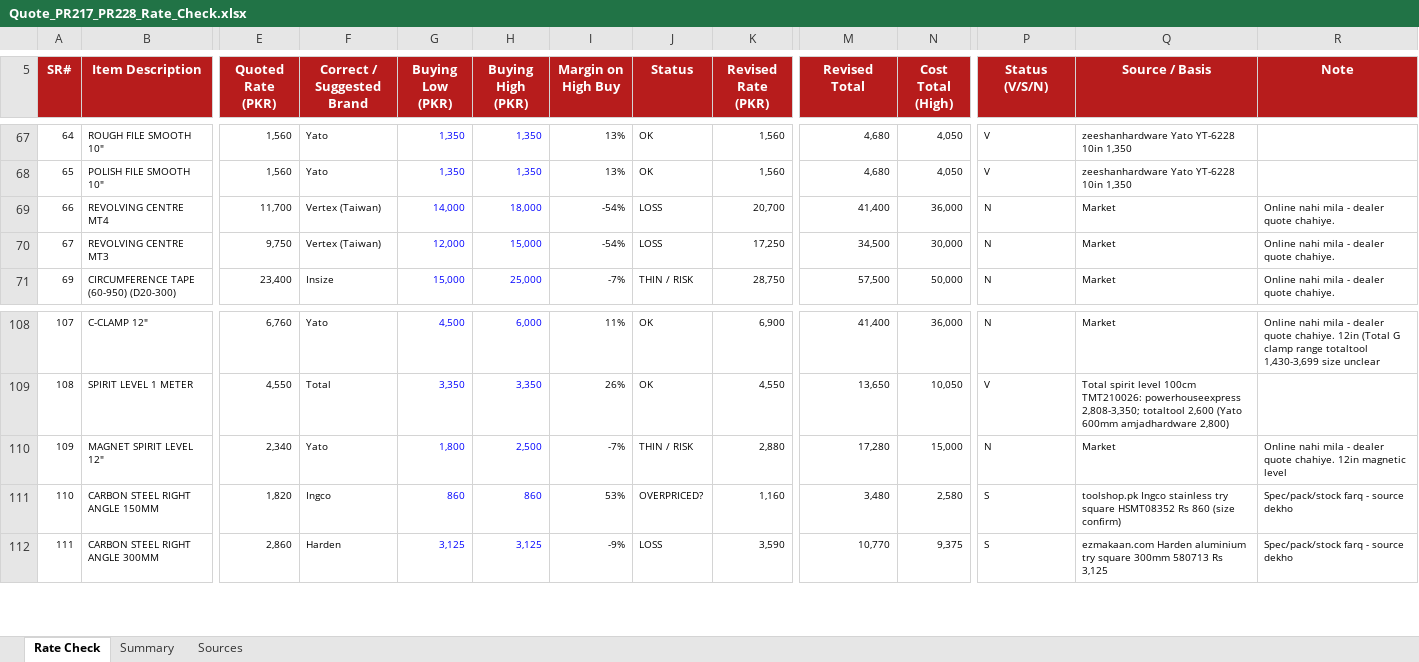
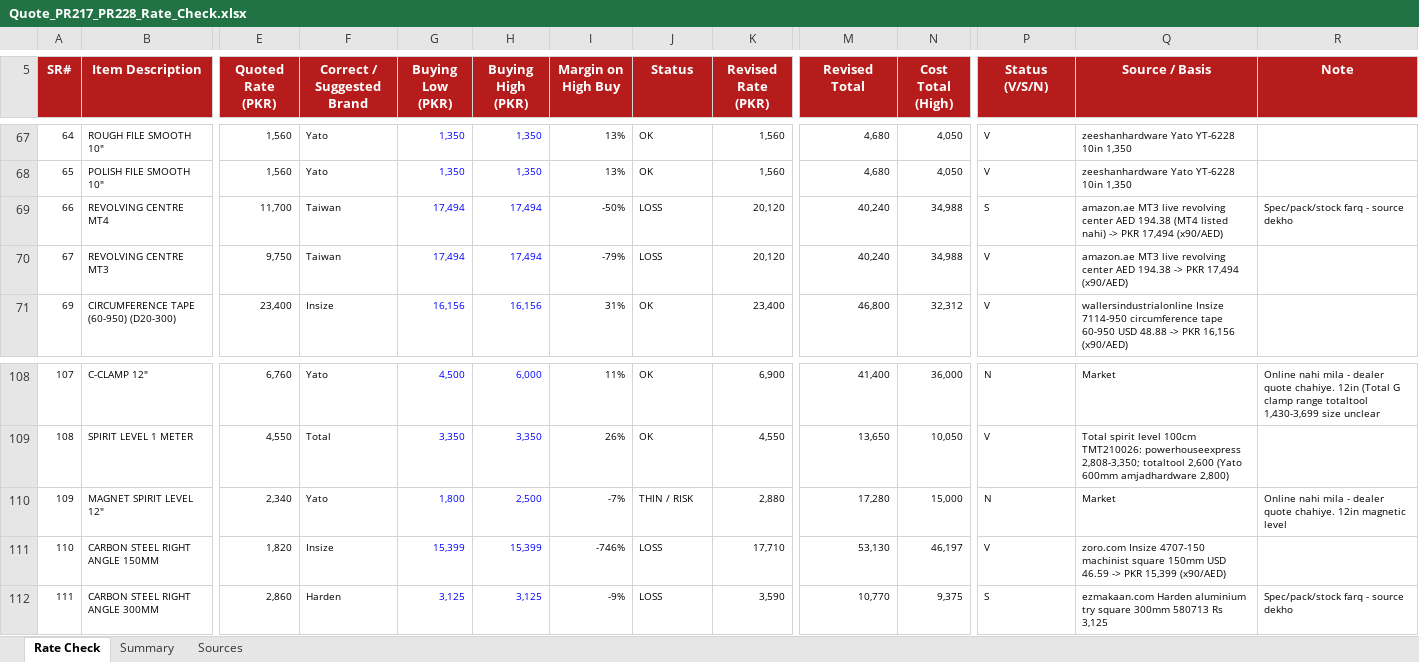
Before and after one commit to zidanefinance-bot/hassan, an Excel workbook: quotes/PR-217-228/Quote_PR217_PR228_Rate_Check.xlsx, sheet Rate Check, drawn as a sheet; only a part is shown, gaps mark what is left out; values as stored, in another font and other column widths than the file's, no borders; charts and pictures and conditional formats not drawn; the diff covers the shown part only; the diff names each change by its address in the sheet, - before the commit and + after, or states it on an @@ line.

```diff
--- a/quotes/PR-217-228/Quote_PR217_PR228_Rate_Check.xlsx (sheet Rate Check)
+++ b/quotes/PR-217-228/Quote_PR217_PR228_Rate_Check.xlsx (sheet Rate Check)
-F69:F70 (Correct / Suggested Brand): Vertex (Taiwan)
+F69:F70 (Correct / Suggested Brand): Taiwan
-G69 (Buying Low (PKR)): 14,000
+G69 (Buying Low (PKR)): 17,494
-H69 (Buying High (PKR)): 18,000
+H69 (Buying High (PKR)): 17,494
-I69 (Margin on High Buy): -54%
+I69 (Margin on High Buy): -50%
-K69 (Revised Rate (PKR)): 20,700
+K69 (Revised Rate (PKR)): 20,120
-M69 (Revised Total): 41,400
+M69 (Revised Total): 40,240
-N69 (Cost Total (High)): 36,000
+N69 (Cost Total (High)): 34,988
-P69 (Status (V/S/N)): N
+P69 (Status (V/S/N)): S
-Q69 (Source / Basis): Market
+Q69 (Source / Basis): amazon.ae MT3 live revolving center AED 194.38 (MT4 listed nahi) -> PKR 17,494 (x90/AED)
-R69 (Note): Online nahi mila - dealer quote chahiye.
+R69 (Note): Spec/pack/stock farq - source dekho
-G70 (Buying Low (PKR)): 12,000
+G70 (Buying Low (PKR)): 17,494
-H70 (Buying High (PKR)): 15,000
+H70 (Buying High (PKR)): 17,494
-I70 (Margin on High Buy): -54%
+I70 (Margin on High Buy): -79%
-K70 (Revised Rate (PKR)): 17,250
+K70 (Revised Rate (PKR)): 20,120
-M70 (Revised Total): 34,500
+M70 (Revised Total): 40,240
-N70 (Cost Total (High)): 30,000
+N70 (Cost Total (High)): 34,988
-P70:P71 (Status (V/S/N)): N
+P70:P71 (Status (V/S/N)): V
-Q70 (Source / Basis): Market
+Q70 (Source / Basis): amazon.ae MT3 live revolving center AED 194.38 -> PKR 17,494 (x90/AED)
-R70:R71 (Note): Online nahi mila - dealer quote chahiye.
+R70:R71 (Note): (empty)
-G71 (Buying Low (PKR)): 15,000
+G71 (Buying Low (PKR)): 16,156
-H71 (Buying High (PKR)): 25,000
+H71 (Buying High (PKR)): 16,156
-I71 (Margin on High Buy): -7%
+I71 (Margin on High Buy): 31%
-J71 (Status): THIN / RISK
+J71 (Status): OK
-K71 (Revised Rate (PKR)): 28,750
+K71 (Revised Rate (PKR)): 23,400
-M71 (Revised Total): 57,500
+M71 (Revised Total): 46,800
-N71 (Cost Total (High)): 50,000
+N71 (Cost Total (High)): 32,312
-Q71 (Source / Basis): Market
+Q71 (Source / Basis): wallersindustrialonline Insize 7114-950 circumference tape 60-950 USD 48.88 -> PKR 16,156 (x90/AED)
-F111 (Correct / Suggested Brand): Ingco
+F111 (Correct / Suggested Brand): Insize
-G111 (Buying Low (PKR)): 860
+G111 (Buying Low (PKR)): 15,399
-H111 (Buying High (PKR)): 860
+H111 (Buying High (PKR)): 15,399
-I111 (Margin on High Buy): 53%
+I111 (Margin on High Buy): -746%
-J111 (Status): OVERPRICED?
+J111 (Status): LOSS
-K111 (Revised Rate (PKR)): 1,160
+K111 (Revised Rate (PKR)): 17,710
-M111 (Revised Total): 3,480
+M111 (Revised Total): 53,130
-N111 (Cost Total (High)): 2,580
+N111 (Cost Total (High)): 46,197
-P111 (Status (V/S/N)): S
+P111 (Status (V/S/N)): V
-Q111 (Source / Basis): toolshop.pk Ingco stainless try square HSMT08352 Rs 860 (size confirm)
+Q111 (Source / Basis): zoro.com Insize 4707-150 machinist square 150mm USD 46.59 -> PKR 15,399 (x90/AED)
-R111 (Note): Spec/pack/stock farq - source dekho
+R111 (Note): (empty)
```
Also changed, not shown: 897 edited cells elsewhere in this sheet, sheet Summary, quotes/PR-217-228/RFQ_PR217_PR228.xlsx, quotes/PR-217-228/Rates_Needed_PR217_PR228.xlsx, 5 other files.
